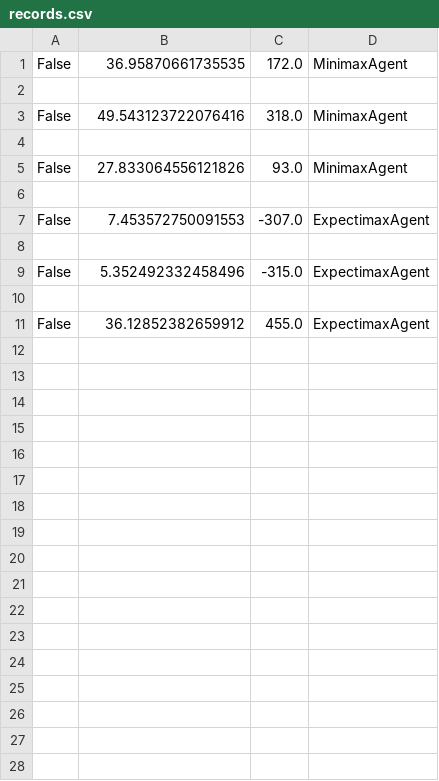
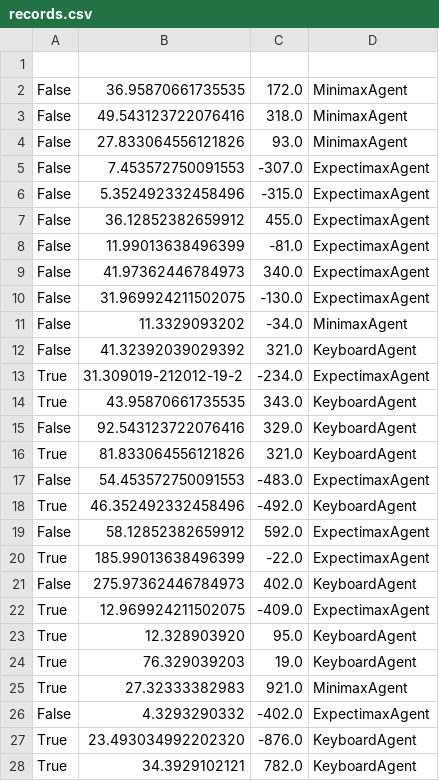
Before and after one commit to DenisioMytnysiano/Pacman, a CSV file: game/records.csv, drawn as a sheet; only a part is shown; removed rows and columns are numbered as before the commit, all else as after; the diff covers the shown part only; the diff names each change by its address in the sheet, - before the commit and + after, or states it on an @@ line.

```diff
--- a/game/records.csv
+++ b/game/records.csv
+row 1: (empty)
-row 2: (empty)
-row 4: (empty)
-row 6: (empty)
-row 8: (empty)
-row 10: (empty)
+row 8: False | 11.99013638496399 | -81.0 | ExpectimaxAgent
+row 9: False | 41.97362446784973 | 340.0 | ExpectimaxAgent
+row 10: False | 31.969924211502075 | -130.0 | ExpectimaxAgent
+row 11: False | 11.3329093202 | -34.0 | MinimaxAgent
+row 12: False | 41.32392039029392 | 321.0 | KeyboardAgent
+row 13: True | 31.309019-212012-19-2 | -234.0 | ExpectimaxAgent
+row 14: True | 43.95870661735535 | 343.0 | KeyboardAgent
+row 15: False | 92.543123722076416 | 329.0 | KeyboardAgent
+row 16: True | 81.833064556121826 | 321.0 | KeyboardAgent
+row 17: False | 54.453572750091553 | -483.0 | ExpectimaxAgent
+row 18: True | 46.352492332458496 | -492.0 | KeyboardAgent
+row 19: False | 58.12852382659912 | 592.0 | ExpectimaxAgent
+row 20: True | 185.99013638496399 | -22.0 | ExpectimaxAgent
+row 21: False | 275.97362446784973 | 402.0 | KeyboardAgent
+row 22: True | 12.969924211502075 | -409.0 | ExpectimaxAgent
+row 23: True | 12.328903920 | 95.0 | KeyboardAgent
+row 24: True | 76.329039203 | 19.0 | KeyboardAgent
+row 25: True | 27.32333382983 | 921.0 | MinimaxAgent
+row 26: False | 4.3293290332 | -402.0 | ExpectimaxAgent
+row 27: True | 23.493034992202320 | -876.0 | KeyboardAgent
+row 28: True | 34.3929102121 | 782.0 | KeyboardAgent
```
Also changed, not shown: 3 added rows elsewhere in this file, linear_regression/data/records.csv, 1 other file.
